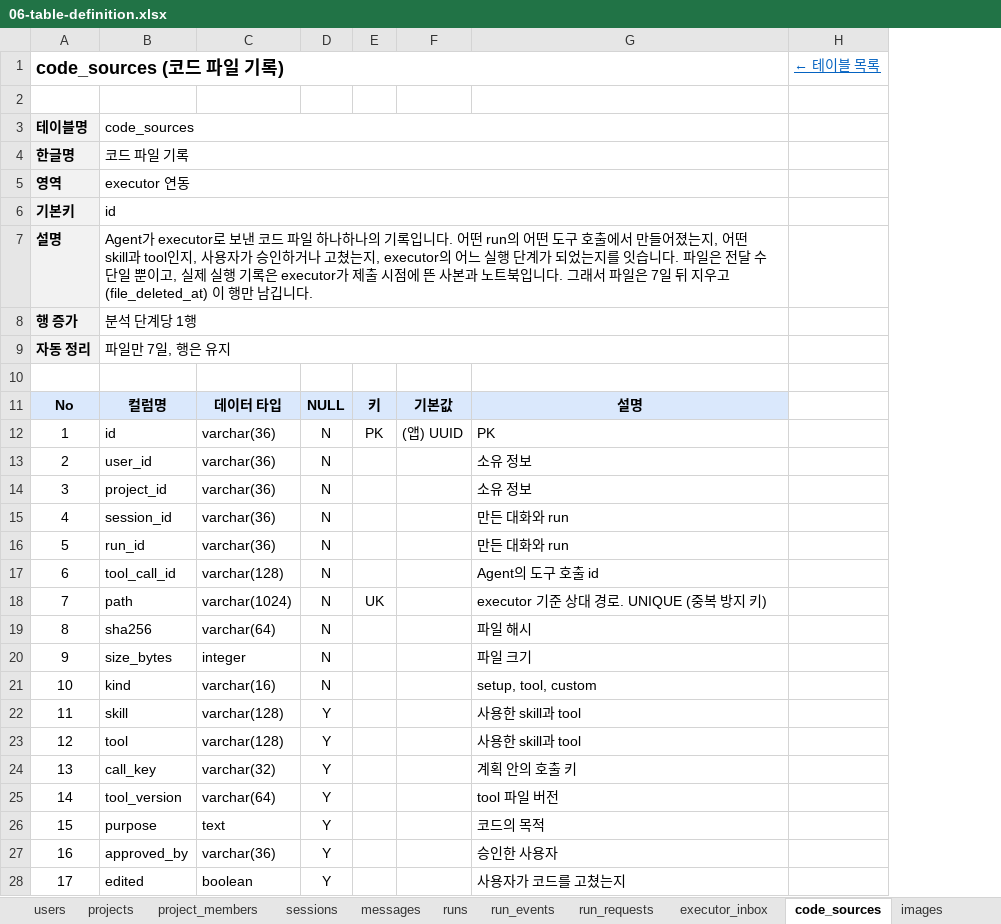
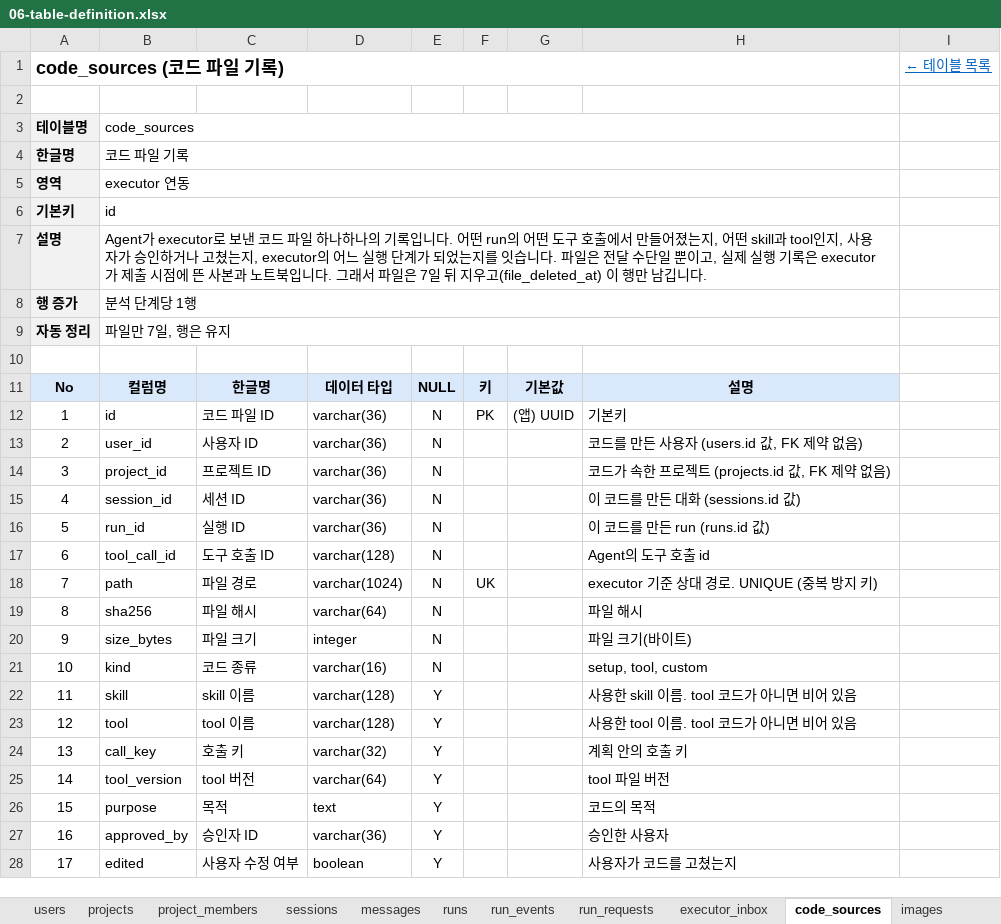
Before and after one commit to KimHwaJin/pr-agentic-service, an Excel workbook: docs/deliverables/06-table-definition.xlsx, sheet code_sources, drawn as a sheet; only a part is shown; values as stored, in another font and other column widths than the file's, no borders; addresses are those after the commit; the diff covers the shown part only; the diff names each change by its address in the sheet, - before the commit and + after, or states it on an @@ line.

```diff
--- a/docs/deliverables/06-table-definition.xlsx (sheet code_sources)
+++ b/docs/deliverables/06-table-definition.xlsx (sheet code_sources)
+column C, rows 11-28: 한글명 | 코드 파일 ID | 사용자 ID | 프로젝트 ID | 세션 ID | 실행 ID | 도구 호출 ID | 파일 경로 | 파일 해시 | 파일 크기 | 코드 종류 | skill 이름 | tool 이름 | 호출 키 | tool 버전 | 목적 | 승인자 ID | 사용자 수정 여부
-H12: PK
+H12: 기본키
-H13: 소유 정보
+H13: 코드를 만든 사용자 (users.id 값, FK 제약 없음)
-H14: 소유 정보
+H14: 코드가 속한 프로젝트 (projects.id 값, FK 제약 없음)
-H15: 만든 대화와 run
+H15: 이 코드를 만든 대화 (sessions.id 값)
-H16: 만든 대화와 run
+H16: 이 코드를 만든 run (runs.id 값)
-H20: 파일 크기
+H20: 파일 크기(바이트)
-H22: 사용한 skill과 tool
+H22: 사용한 skill 이름. tool 코드가 아니면 비어 있음
-H23: 사용한 skill과 tool
+H23: 사용한 tool 이름. tool 코드가 아니면 비어 있음
```
Also changed, not shown: 7 edited cells, cell formats and merged cells elsewhere in this sheet, sheet 테이블 목록, sheet 인덱스, sheet runs, sheet images, sheet memory_history, sheet run_events, 16 more sheets, other sheet tabs, 30 other files.
